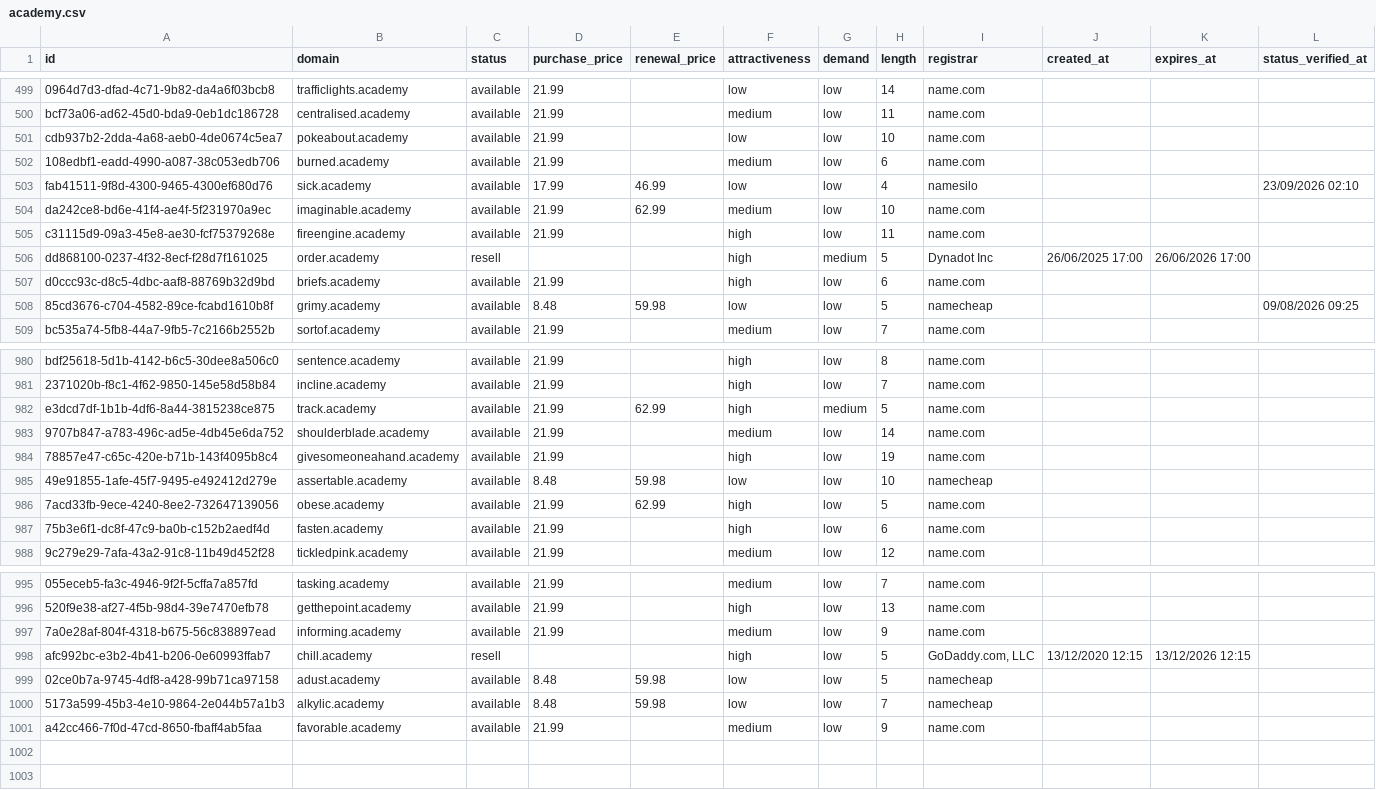
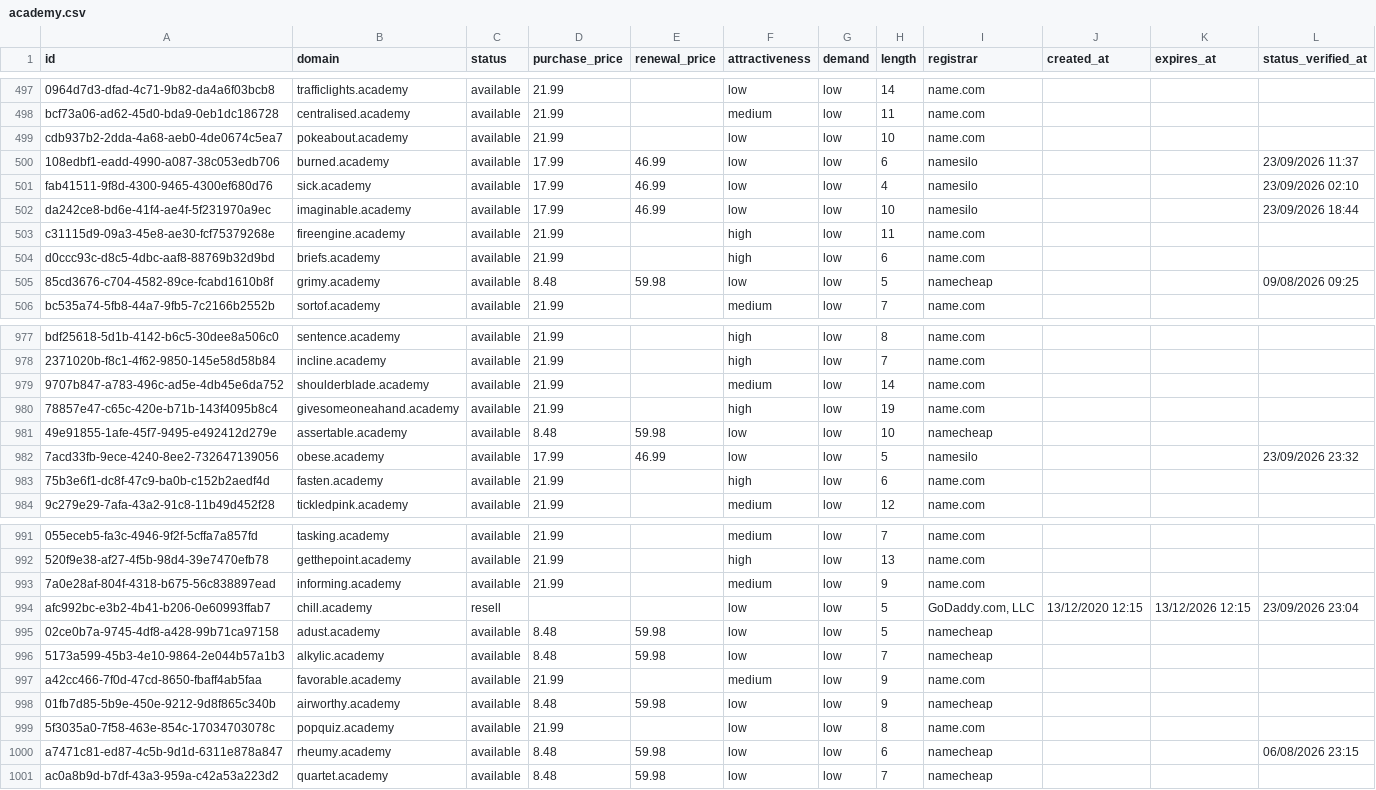
Before and after one commit to UniqueDomains/academy-oneword-domains, a CSV file: academy.csv, drawn as a sheet; only a part is shown, gaps mark what is left out; the diff covers the shown part only.

Commit message:
Domains update

```diff
--- a/academy.csv
+++ b/academy.csv
@@ -501,7 +499,6 @@ bcf73a06-ad62-45d0-bda9-0eb1dc186728,centralised.academy,available,21.99,,medium
 cdb937b2-2dda-4a68-aeb0-4de0674c5ea7,pokeabout.academy,available,21.99,,low,low,10,name.com,,,
-108edbf1-eadd-4990-a087-38c053edb706,burned.academy,available,21.99,,medium,low,6,name.com,,,
+108edbf1-eadd-4990-a087-38c053edb706,burned.academy,available,17.99,46.99,low,low,6,namesilo,,,23/09/2026 11:37
 fab41511-9f8d-4300-9465-4300ef680d76,sick.academy,available,17.99,46.99,low,low,4,namesilo,,,23/09/2026 02:10
-da242ce8-bd6e-41f4-ae4f-5f231970a9ec,imaginable.academy,available,21.99,62.99,medium,low,10,name.com,,,
+da242ce8-bd6e-41f4-ae4f-5f231970a9ec,imaginable.academy,available,17.99,46.99,low,low,10,namesilo,,,23/09/2026 18:44
 c31115d9-09a3-45e8-ae30-fcf75379268e,fireengine.academy,available,21.99,,high,low,11,name.com,,,
-dd868100-0237-4f32-8ecf-f28d7f161025,order.academy,resell,,,high,medium,5,Dynadot Inc,26/06/2025 17:00,26/06/2026 17:00,
 d0ccc93c-d8c5-4dbc-aaf8-88769b32d9bd,briefs.academy,available,21.99,,high,low,6,name.com,,,
@@ -981,3 +978,2 @@ bdf25618-5d1b-4142-b6c5-30dee8a506c0,sentence.academy,available,21.99,,high,low,
 2371020b-f8c1-4f62-9850-145e58d58b84,incline.academy,available,21.99,,high,low,7,name.com,,,
-e3dcd7df-1b1b-4df6-8a44-3815238ce875,track.academy,available,21.99,62.99,high,medium,5,name.com,,,
 9707b847-a783-496c-ad5e-4db45e6da752,shoulderblade.academy,available,21.99,,medium,low,14,name.com,,,
@@ -985,3 +981,3 @@ e3dcd7df-1b1b-4df6-8a44-3815238ce875,track.academy,available,21.99,62.99,high,me
 49e91855-1afe-45f7-9495-e492412d279e,assertable.academy,available,8.48,59.98,low,low,10,namecheap,,,
-7acd33fb-9ece-4240-8ee2-732647139056,obese.academy,available,21.99,62.99,high,low,5,name.com,,,
+7acd33fb-9ece-4240-8ee2-732647139056,obese.academy,available,17.99,46.99,low,low,5,namesilo,,,23/09/2026 23:32
 75b3e6f1-dc8f-47c9-ba0b-c152b2aedf4d,fasten.academy,available,21.99,,high,low,6,name.com,,,
@@ -997,3 +993,3 @@ e3dcd7df-1b1b-4df6-8a44-3815238ce875,track.academy,available,21.99,62.99,high,me
 7a0e28af-804f-4318-b675-56c838897ead,informing.academy,available,21.99,,medium,low,9,name.com,,,
-afc992bc-e3b2-4b41-b206-0e60993ffab7,chill.academy,resell,,,high,low,5,"GoDaddy.com, LLC",13/12/2020 12:15,13/12/2026 12:15,
+afc992bc-e3b2-4b41-b206-0e60993ffab7,chill.academy,resell,,,low,low,5,"GoDaddy.com, LLC",13/12/2020 12:15,13/12/2026 12:15,23/09/2026 23:04
 02ce0b7a-9745-4df8-a428-99b71ca97158,adust.academy,available,8.48,59.98,low,low,5,namecheap,,,
@@ -1001 +997,5 @@ afc992bc-e3b2-4b41-b206-0e60993ffab7,chill.academy,resell,,,high,low,5,"GoDaddy.
 a42cc466-7f0d-47cd-8650-fbaff4ab5faa,favorable.academy,available,21.99,,medium,low,9,name.com,,,
+01fb7d85-5b9e-450e-9212-9d8f865c340b,airworthy.academy,available,8.48,59.98,low,low,9,namecheap,,,
+5f3035a0-7f58-463e-854c-17034703078c,popquiz.academy,available,21.99,,low,low,8,name.com,,,
+a7471c81-ed87-4c5b-9d1d-6311e878a847,rheumy.academy,available,8.48,59.98,low,low,6,namecheap,,,06/08/2026 23:15
+ac0a8b9d-b7df-43a3-959a-c42a53a223d2,quartet.academy,available,8.48,59.98,low,low,7,namecheap,,,
```
Also changed, not shown: 1 added row, 3 removed rows and 92 edited cells elsewhere in this file, 4 other files.
